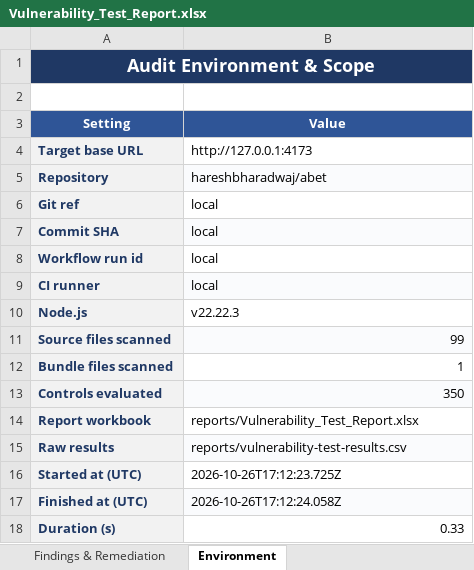
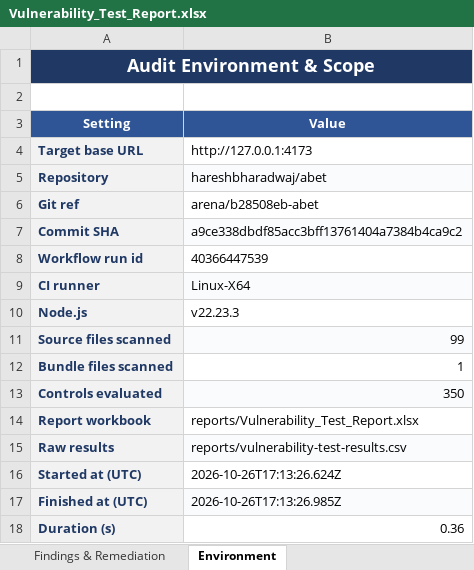
Before and after one commit to hareshbharadwaj/abet, an Excel workbook: reports/Vulnerability_Test_Report.xlsx, sheet Environment, drawn as a sheet; values as stored, in another font and other column widths than the file's, no borders; the diff names each change by its address in the sheet, - before the commit and + after, or states it on an @@ line.

```diff
--- a/reports/Vulnerability_Test_Report.xlsx (sheet Environment)
+++ b/reports/Vulnerability_Test_Report.xlsx (sheet Environment)
-B6 (Value): local
+B6 (Value): arena/b28508eb-abet
-B7 (Value): local
+B7 (Value): a9ce338dbdf85acc3bff13761404a7384b4ca9c2
-B8 (Value): local
+B8 (Value): 40366447539
-B9 (Value): local
+B9 (Value): Linux-X64
-B10 (Value): v22.22.3
+B10 (Value): v22.23.3
-B16 (Value): 2026-10-26T17:12:23.725Z
+B16 (Value): 2026-10-26T17:13:26.624Z
-B17 (Value): 2026-10-26T17:12:24.058Z
+B17 (Value): 2026-10-26T17:13:26.985Z
-B18 (Value): 0.33
+B18 (Value): 0.36
```
Also changed, not shown: sheet Executive Summary, 1 other file.
